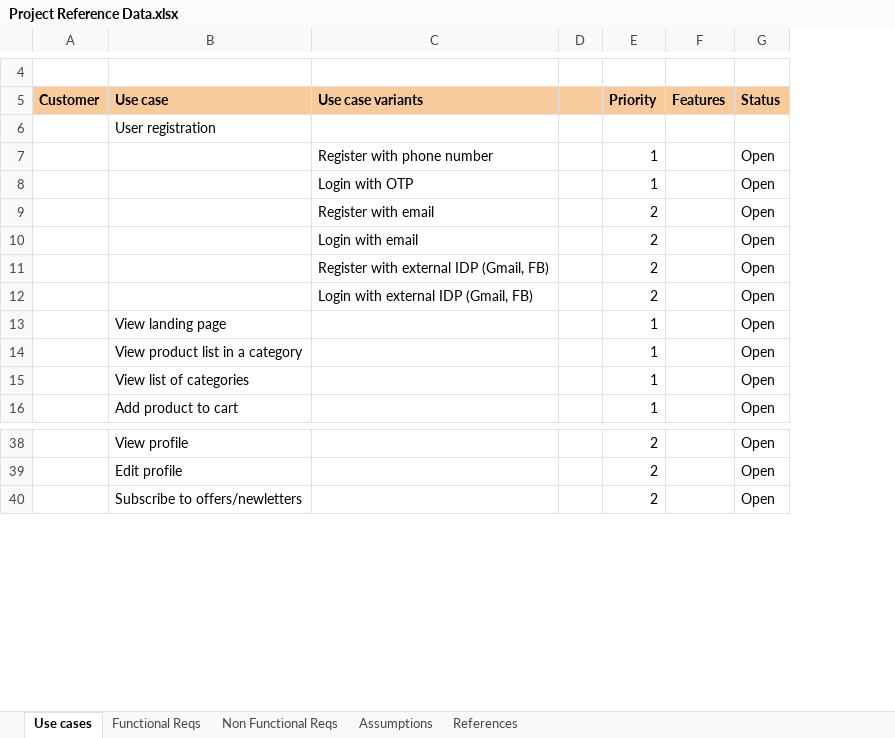
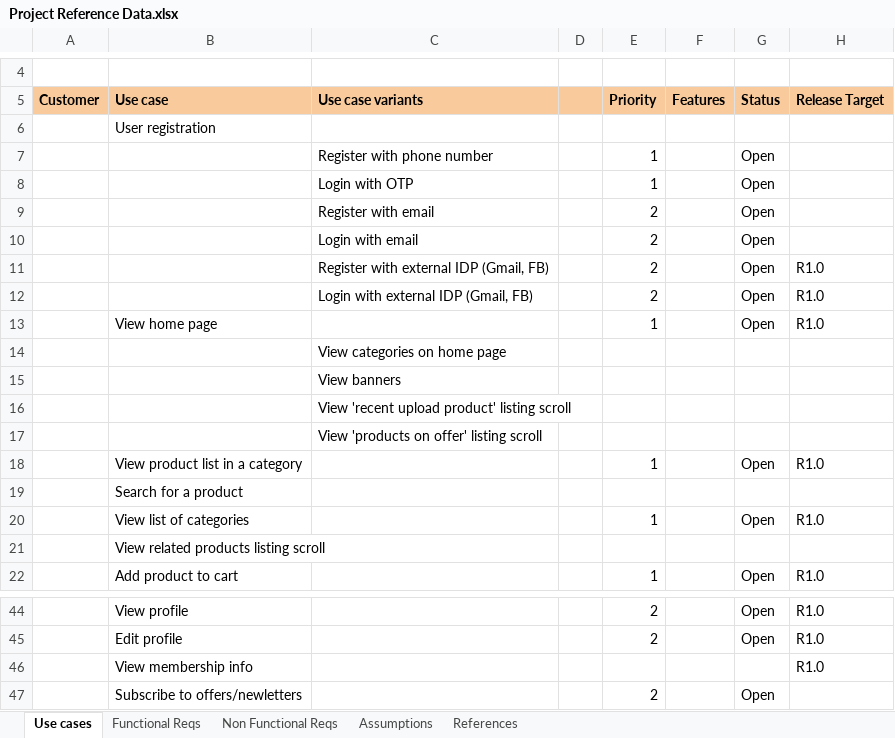
Before and after one commit to upputuri/Grocery-Store-Project, an Excel workbook: Project Reference Data.xlsx, sheet Use cases, drawn as a sheet; only a part is shown, gaps mark what is left out; values as stored, in another font and other column widths than the file's, no borders; removed rows and columns are numbered as before the commit, all else as after; the diff names each change by its address in the sheet, - before the commit and + after, or states it on an @@ line.

Commit message:
Updated Release schedule in Use case sheet

```diff
--- a/Project Reference Data.xlsx (sheet Use cases)
+++ b/Project Reference Data.xlsx (sheet Use cases)
-column D, empty
+column D, empty
+column H (Release Target), rows 11-13: all R1.0; row 18: R1.0; row 20: R1.0; row 22: R1.0; rows 44-45: R1.0 | R1.0
-B13 (Use case): View landing page
+B13 (Use case): View home page
+row 14:  |  | View categories on home page
+row 15:  |  | View banners
+row 16:  |  | View 'recent upload product' listing scroll
+row 17:  |  | View 'products on offer' listing scroll
+row 19:  | Search for a product
+row 21:  | View related products listing scroll
+row 46:  | View membership info |  |  |  |  |  | R1.0
```
